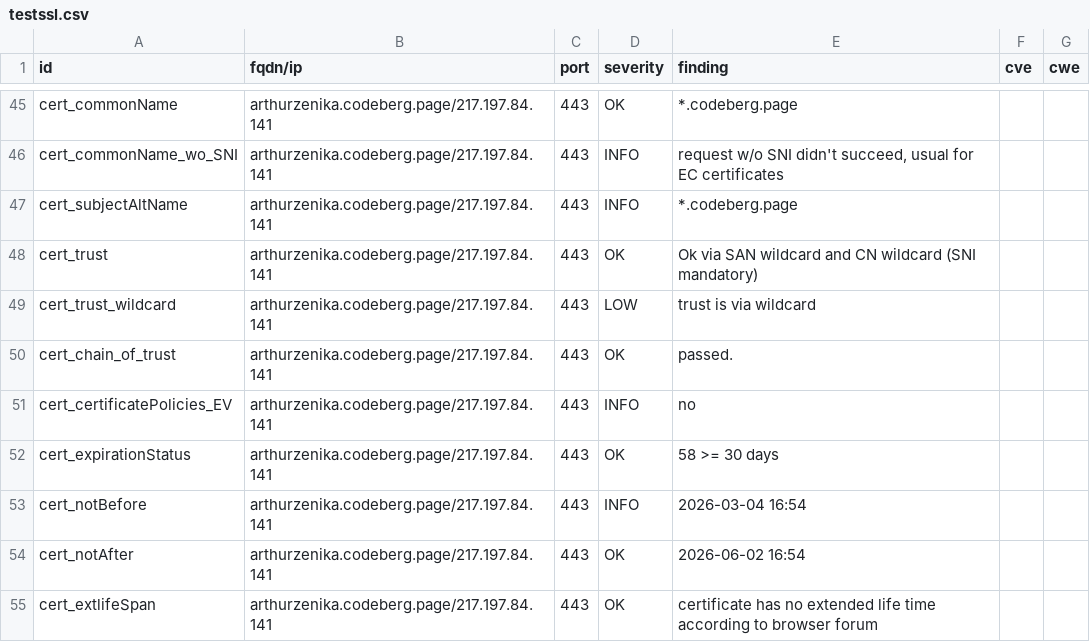
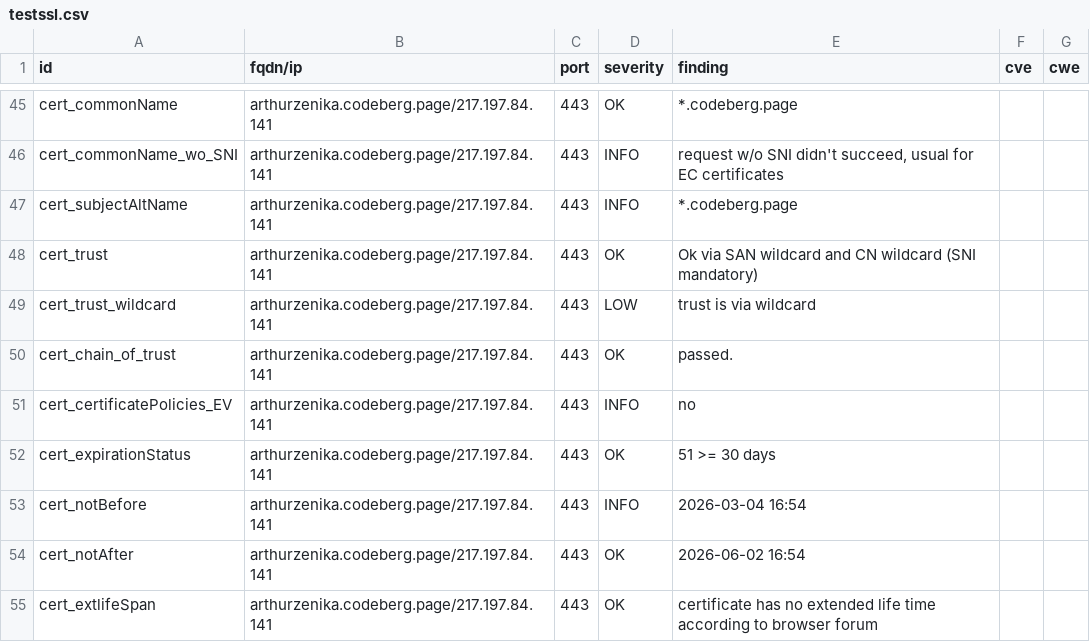
Before and after one commit to arthurzenika/dashlord-zenika, a CSV file: results/aHR0cHM6Ly9hcnRodXJ6ZW5pa2EuY29kZWJlcmcucGFnZS9ibG9nLw==/testssl.csv, drawn as a sheet; only a part is shown, gaps mark what is left out; the diff covers the shown part only.

```diff
--- a/results/aHR0cHM6Ly9hcnRodXJ6ZW5pa2EuY29kZWJlcmcucGFnZS9ibG9nLw==/testssl.csv
+++ b/results/aHR0cHM6Ly9hcnRodXJ6ZW5pa2EuY29kZWJlcmcucGFnZS9ibG9nLw==/testssl.csv
@@ -51,3 +51,3 @@
 "cert_certificatePolicies_EV","arthurzenika.codeberg.page/217.197.84.141","443","INFO","no","",""
-"cert_expirationStatus","arthurzenika.codeberg.page/217.197.84.141","443","OK","58 >= 30 days","",""
+"cert_expirationStatus","arthurzenika.codeberg.page/217.197.84.141","443","OK","51 >= 30 days","",""
 "cert_notBefore","arthurzenika.codeberg.page/217.197.84.141","443","INFO","2026-03-04 16:54","",""
```
Also changed, not shown: 1 added row and 9 edited cells elsewhere in this file, 9 other files.
